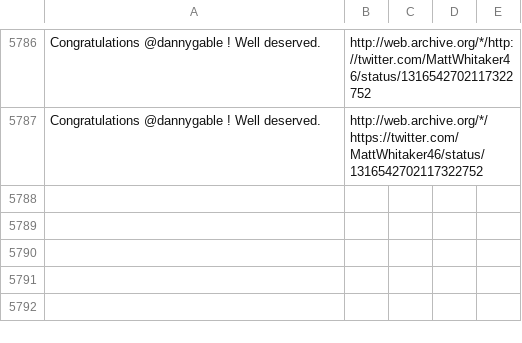
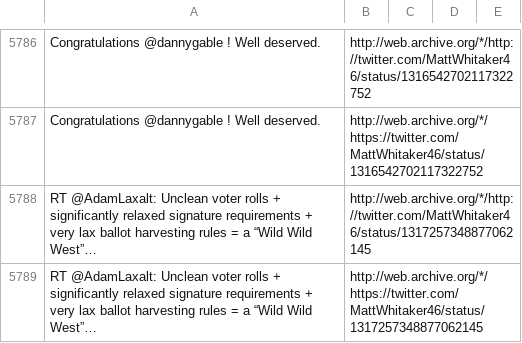
Before and after one commit to patrick-brian-mooney/archive-junta, a CSV file: data/archive_MattWhitaker46.csv, drawn as a sheet; only a part is shown, gaps mark what is left out; the diff names each change by its address in the sheet, - before the commit and + after, or states it on an @@ line.

```diff
--- a/data/archive_MattWhitaker46.csv
+++ b/data/archive_MattWhitaker46.csv
+row 5788: RT @AdamLaxalt: Unclean voter rolls + significantly relaxed signature requirements + very lax ballot harvesting rules = a “Wild Wild West”… | http://web.archive.org/*/http://twitter.com/MattWhitaker46/status/1317257348877062145
+row 5789: RT @AdamLaxalt: Unclean voter rolls + significantly relaxed signature requirements + very lax ballot harvesting rules = a “Wild Wild West”… | http://web.archive.org/*/https://twitter.com/MattWhitaker46/status/1317257348877062145
```
Also changed, not shown: data/archive_FLOTUS.csv, data/archive_SecWilkie.csv, 16 other files.
